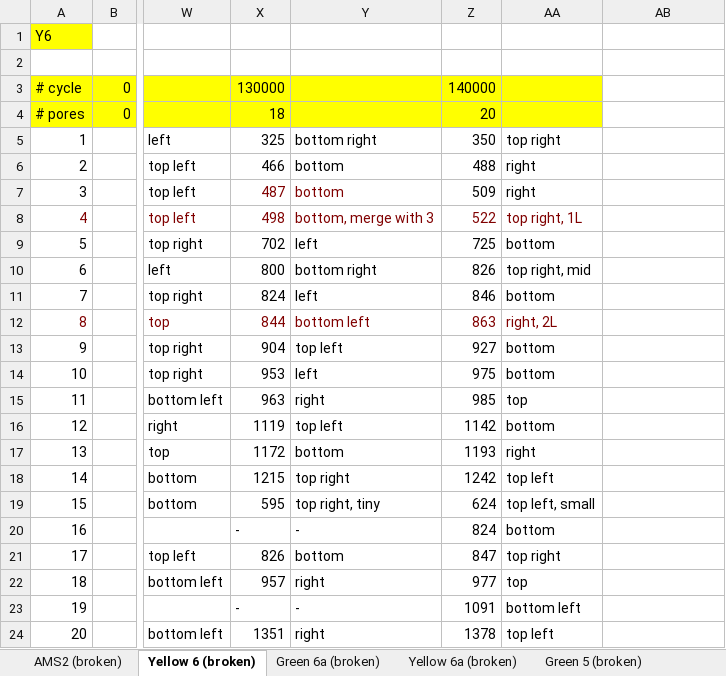
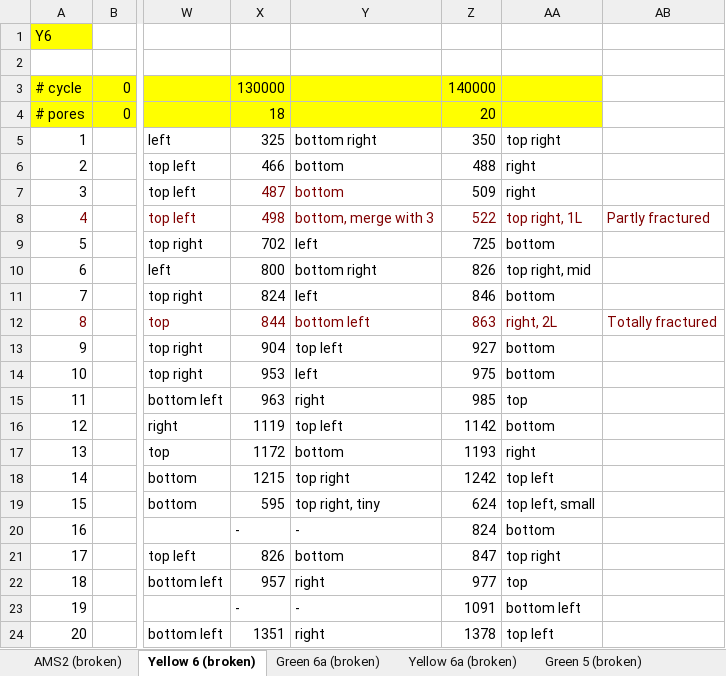
Before and after one commit to longfish/fatigue-crack-tracking, an Excel workbook: crack_site_recording.xlsx, sheet Yellow 6 (broken), drawn as a sheet; only a part is shown, gaps mark what is left out; values as stored, in another font and other column widths than the file's, no borders; the diff names each change by its address in the sheet, - before the commit and + after, or states it on an @@ line.

```diff
--- a/crack_site_recording.xlsx (sheet Yellow 6 (broken))
+++ b/crack_site_recording.xlsx (sheet Yellow 6 (broken))
-AB8: (empty)
+AB8: Partly fractured
-AB12: (empty)
+AB12: Totally fractured
```
Also changed, not shown: sheet Yellow 6a (broken), sheet Green 6a (broken), sheet Green 5 (broken), sheet AMS2 (broken), 1 other file.
